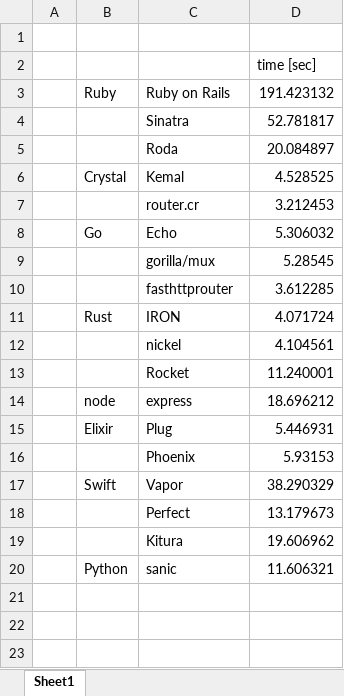
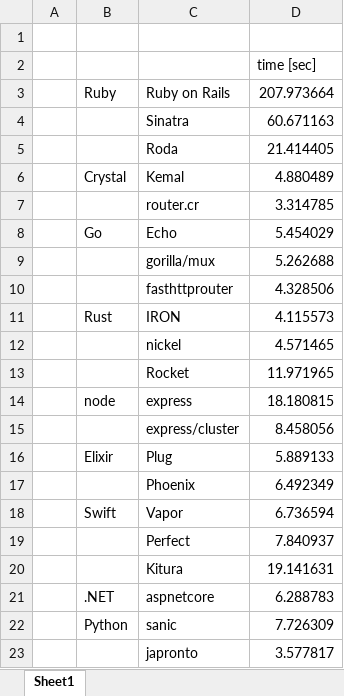
Before and after one commit to the-benchmarker/web-frameworks, an Excel workbook: res/which_is_the_fastest.xlsx, sheet Sheet1, drawn as a sheet; values as stored, in another font and other column widths than the file's, no borders; charts and pictures not drawn; addresses are those after the commit; the diff names each change by its address in the sheet, - before the commit and + after, or states it on an @@ line.

```diff
--- a/res/which_is_the_fastest.xlsx (sheet Sheet1)
+++ b/res/which_is_the_fastest.xlsx (sheet Sheet1)
-D3: 191.423132
+D3: 207.973664
-D4: 52.781817
+D4: 60.671163
-D5: 20.084897
+D5: 21.414405
-D6: 4.528525
+D6: 4.880489
-D7: 3.212453
+D7: 3.314785
-D8: 5.306032
+D8: 5.454029
-D9: 5.28545
+D9: 5.262688
-D10: 3.612285
+D10: 4.328506
-D11: 4.071724
+D11: 4.115573
-D12: 4.104561
+D12: 4.571465
-D13: 11.240001
+D13: 11.971965
-D14: 18.696212
+D14: 18.180815
+row 15:  |  | express/cluster | 8.458056
-D16: 5.446931
+D16: 5.889133
-D17: 5.93153
+D17: 6.492349
-D18: 38.290329
+D18: 6.736594
-D19: 13.179673
+D19: 7.840937
-D20: 19.606962
+D20: 19.141631
+row 21:  | .NET | aspnetcore | 6.288783
-D22: 11.606321
+D22: 7.726309
+row 23:  |  | japronto | 3.577817
```
Also changed, not shown: charts or pictures, 1 other file.
